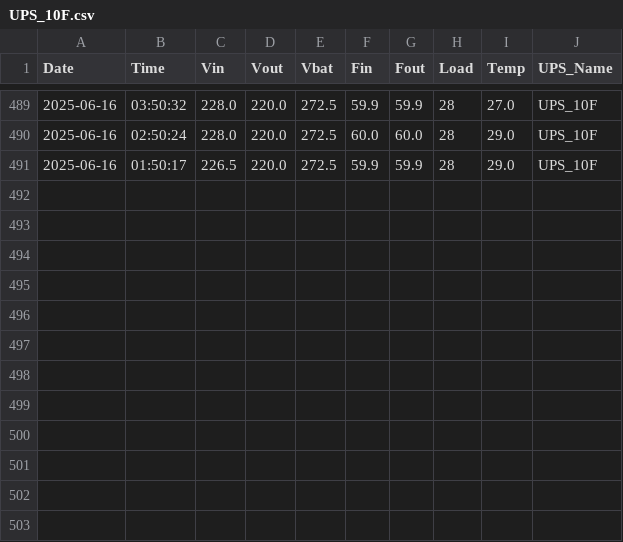
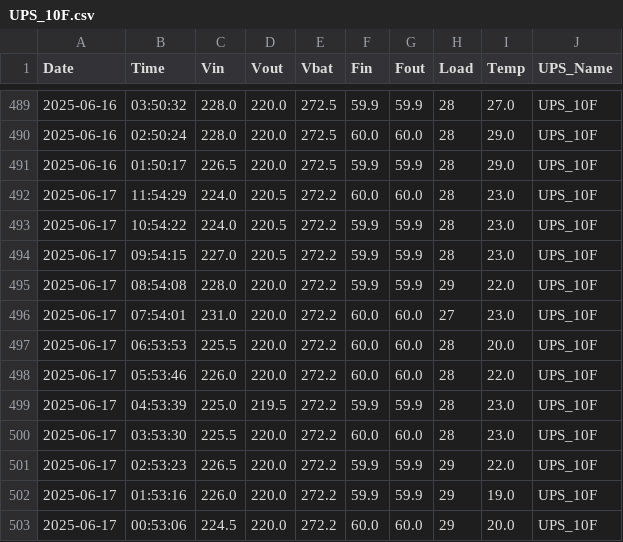
Before and after one commit to VSitdev407/UPS_Scripts, a CSV file: ups_logs/UPS_10F.csv, drawn as a sheet; only a part is shown, gaps mark what is left out; the diff names each change by its address in the sheet, - before the commit and + after, or states it on an @@ line.

```diff
--- a/ups_logs/UPS_10F.csv
+++ b/ups_logs/UPS_10F.csv
+row 492: 2025-06-17 | 11:54:29 | 224.0 | 220.5 | 272.2 | 60.0 | 60.0 | 28 | 23.0 | UPS_10F
+row 493: 2025-06-17 | 10:54:22 | 224.0 | 220.5 | 272.2 | 59.9 | 59.9 | 28 | 23.0 | UPS_10F
+row 494: 2025-06-17 | 09:54:15 | 227.0 | 220.5 | 272.2 | 59.9 | 59.9 | 28 | 23.0 | UPS_10F
+row 495: 2025-06-17 | 08:54:08 | 228.0 | 220.0 | 272.2 | 59.9 | 59.9 | 29 | 22.0 | UPS_10F
+row 496: 2025-06-17 | 07:54:01 | 231.0 | 220.0 | 272.2 | 60.0 | 60.0 | 27 | 23.0 | UPS_10F
+row 497: 2025-06-17 | 06:53:53 | 225.5 | 220.0 | 272.2 | 60.0 | 60.0 | 28 | 20.0 | UPS_10F
+row 498: 2025-06-17 | 05:53:46 | 226.0 | 220.0 | 272.2 | 60.0 | 60.0 | 28 | 22.0 | UPS_10F
+row 499: 2025-06-17 | 04:53:39 | 225.0 | 219.5 | 272.2 | 59.9 | 59.9 | 28 | 23.0 | UPS_10F
+row 500: 2025-06-17 | 03:53:30 | 225.5 | 220.0 | 272.2 | 60.0 | 60.0 | 28 | 23.0 | UPS_10F
+row 501: 2025-06-17 | 02:53:23 | 226.5 | 220.0 | 272.2 | 59.9 | 59.9 | 29 | 22.0 | UPS_10F
+row 502: 2025-06-17 | 01:53:16 | 226.0 | 220.0 | 272.2 | 59.9 | 59.9 | 29 | 19.0 | UPS_10F
+row 503: 2025-06-17 | 00:53:06 | 224.5 | 220.0 | 272.2 | 60.0 | 60.0 | 29 | 20.0 | UPS_10F
```
Also changed, not shown: ups_logs/UPS_7F.csv, 1 other file.
